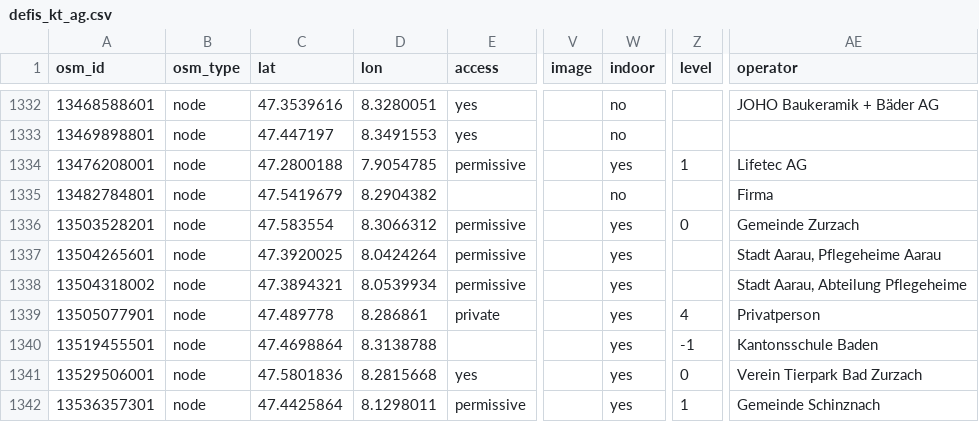
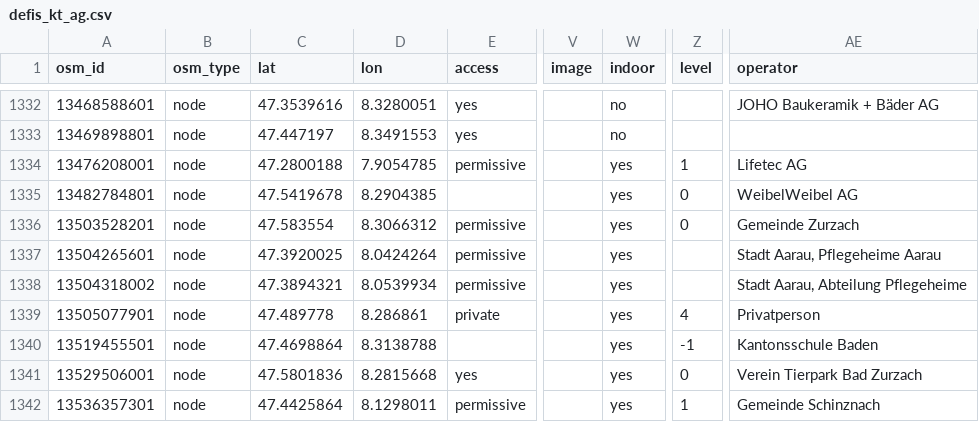
Before and after one commit to defikarte/defi_data, a CSV file: data/csv/defis_kt_ag.csv, drawn as a sheet; only a part is shown, gaps mark what is left out; the diff names each change by its address in the sheet, - before the commit and + after, or states it on an @@ line.

```diff
--- a/data/csv/defis_kt_ag.csv
+++ b/data/csv/defis_kt_ag.csv
-C1335 (lat): 47.5419679
+C1335 (lat): 47.5419678
-D1335 (lon): 8.2904382
+D1335 (lon): 8.2904385
-W1335 (indoor): no
+W1335 (indoor): yes
-Z1335 (level): (empty)
+Z1335 (level): 0
-AE1335 (operator): Firma
+AE1335 (operator): WeibelWeibel AG
```
Also changed, not shown: data/csv/defis_dispo_basel.csv, data/csv/defis_kt_bs.csv, 8 other files.
